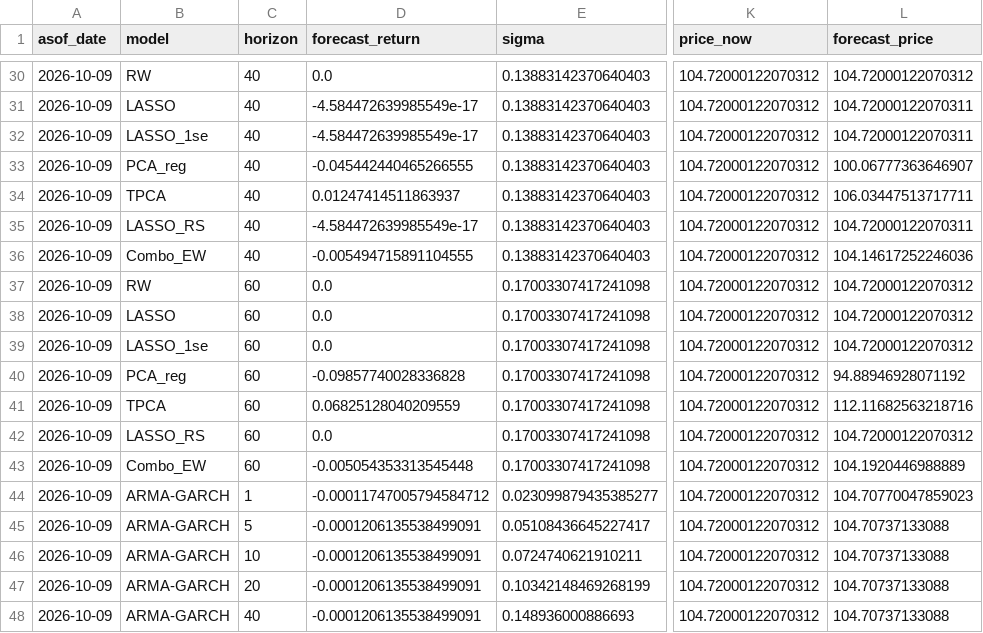
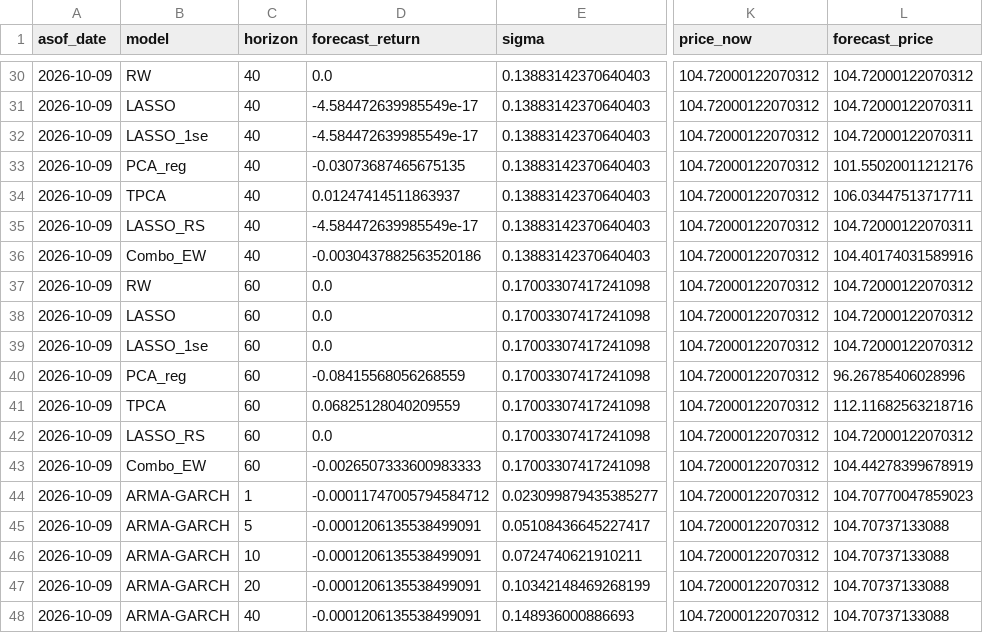
Before and after one commit to YYYJAA/OilForecastQF, a CSV file: Outputs/latest_forecasts.csv, drawn as a sheet; only a part is shown, gaps mark what is left out; the diff covers the shown part only; the diff names each change by its address in the sheet, - before the commit and + after, or states it on an @@ line.

```diff
--- a/Outputs/latest_forecasts.csv
+++ b/Outputs/latest_forecasts.csv
-D33 (forecast_return): -0.045442440465266555
+D33 (forecast_return): -0.03073687465675135
-L33 (forecast_price): 100.06777363646907
+L33 (forecast_price): 101.55020011212176
-D36 (forecast_return): -0.005494715891104555
+D36 (forecast_return): -0.0030437882563520186
-L36 (forecast_price): 104.14617252246036
+L36 (forecast_price): 104.40174031589916
-D40 (forecast_return): -0.09857740028336828
+D40 (forecast_return): -0.08415568056268559
-L40 (forecast_price): 94.88946928071192
+L40 (forecast_price): 96.26785406028996
-D43 (forecast_return): -0.005054353313545448
+D43 (forecast_return): -0.0026507333600983333
-L43 (forecast_price): 104.1920446988889
+L43 (forecast_price): 104.44278399678919
```
Also changed, not shown: 27 edited cells elsewhere in this file, Data/raw/yahoo_extra_daily.csv, Outputs/forecast_log.csv, 1 other file.
